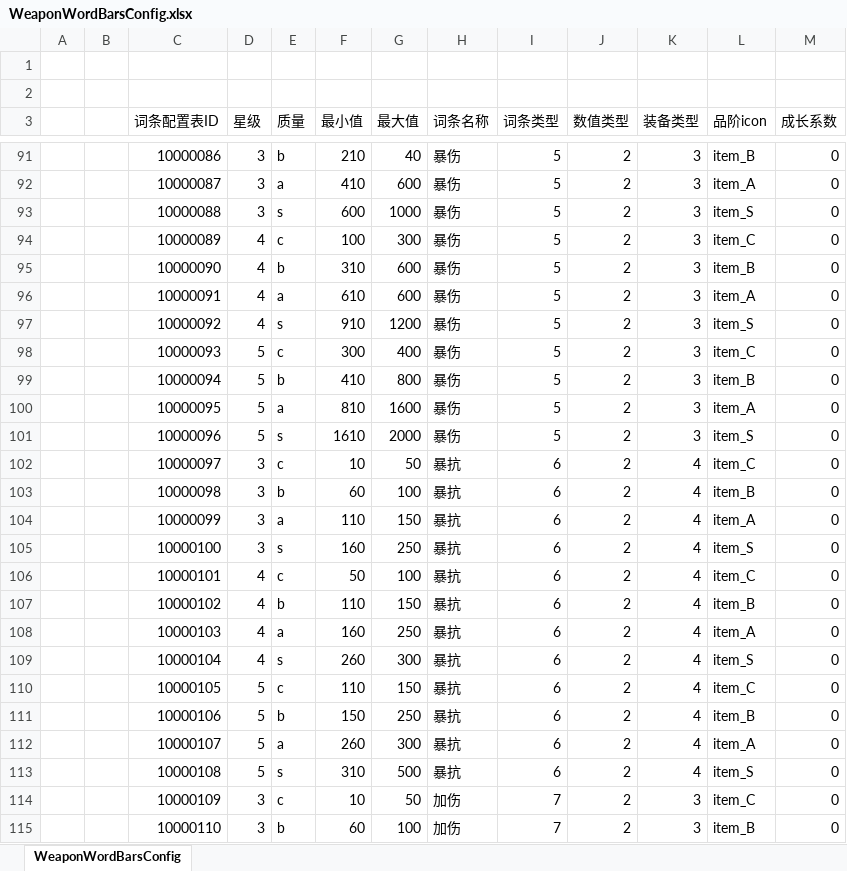
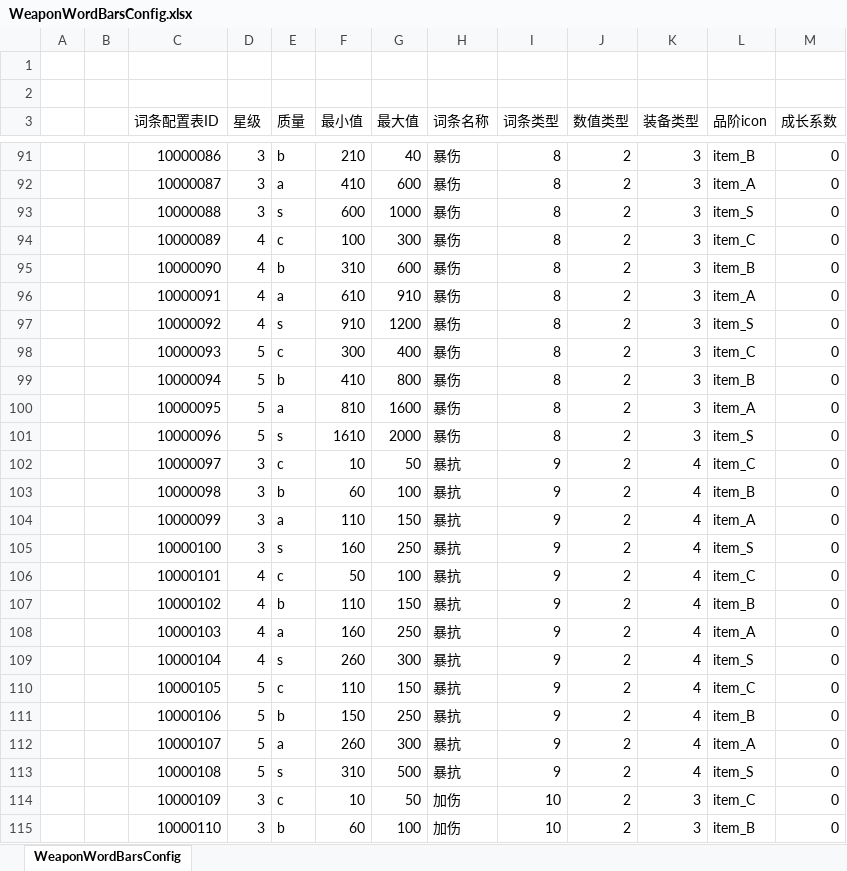
Before and after one commit to haoyuan336/ET-EUI, an Excel workbook: Excel/WeaponWordBarsConfig.xlsx, sheet WeaponWordBarsConfig, drawn as a sheet; only a part is shown, gaps mark what is left out; values as stored, in another font and other column widths than the file's, no cell formats; the diff covers the shown part only; the diff names each change by its address in the sheet, - before the commit and + after, or states it on an @@ line.

```diff
--- a/Excel/WeaponWordBarsConfig.xlsx (sheet WeaponWordBarsConfig)
+++ b/Excel/WeaponWordBarsConfig.xlsx (sheet WeaponWordBarsConfig)
-I91:I101 (词条类型): 5
+I91:I101 (词条类型): 8
-G96 (最大值): 600
+G96 (最大值): 910
-I102:I113 (词条类型): 6
+I102:I113 (词条类型): 9
-I114:I115 (词条类型): 7
+I114:I115 (词条类型): 10
```
Also changed, not shown: 85 edited cells elsewhere in this sheet, cell formats, Excel/StartMachineConfig.xlsx, 29 other files.
